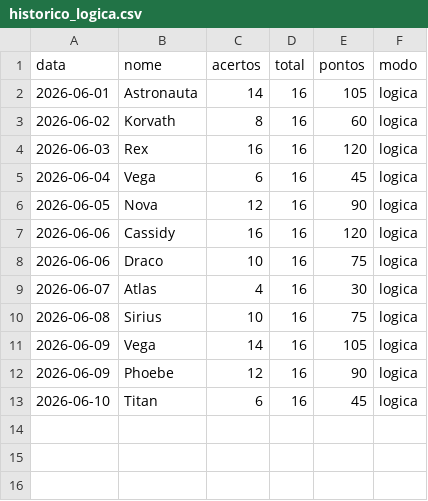
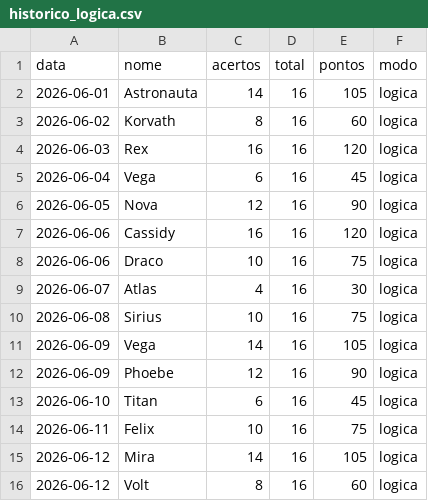
Before and after one commit to viictorpaes/Jogo-da-Adivinhacao, a CSV file: data/historico_logica.csv, drawn as a sheet; the diff names each change by its address in the sheet, - before the commit and + after, or states it on an @@ line.

```diff
--- a/data/historico_logica.csv
+++ b/data/historico_logica.csv
+row 14: 2026-06-11 | Felix | 10 | 16 | 75 | logica
+row 15: 2026-06-12 | Mira | 14 | 16 | 105 | logica
+row 16: 2026-06-12 | Volt | 8 | 16 | 60 | logica
```
Also changed, not shown: data/historico.csv, data/historico_memoria.csv, 21 other files.
